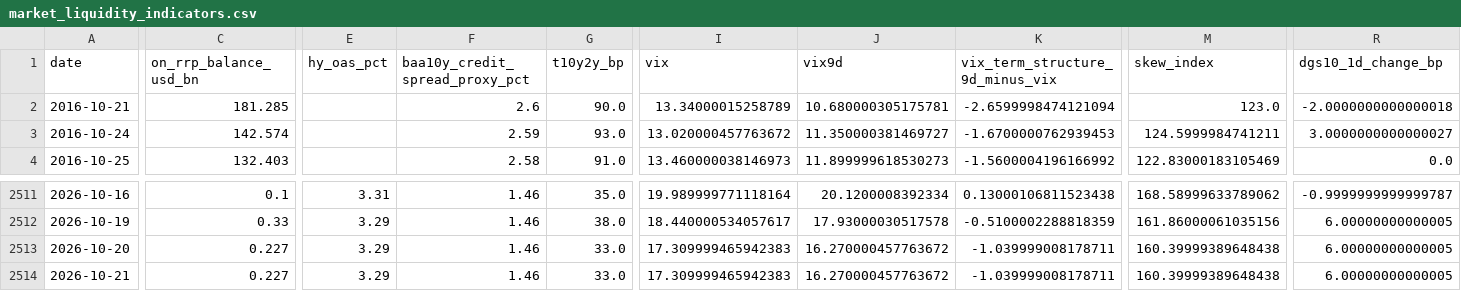
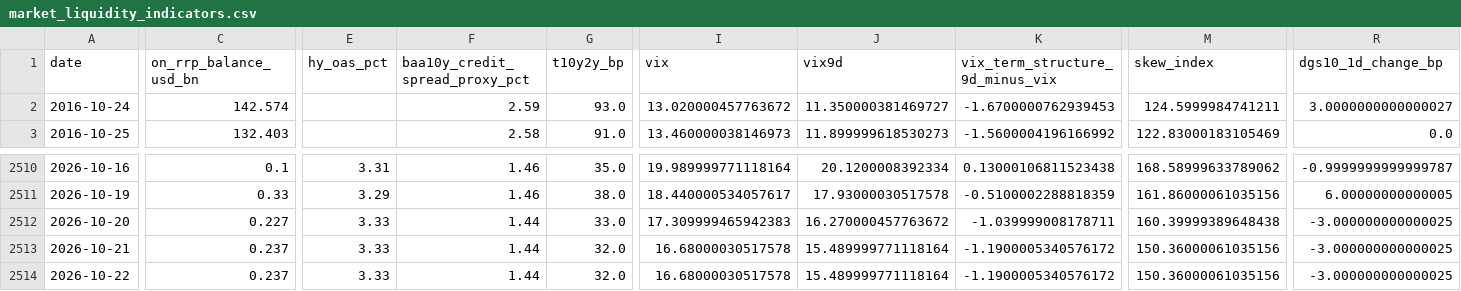
Before and after one commit to weiting1226/weiting1226.github.io, a CSV file: market-liquidity-monitor/data/market_liquidity_indicators.csv, drawn as a sheet; only a part is shown, gaps mark what is left out; removed rows and columns are numbered as before the commit, all else as after; rows hold the shown columns only; the diff covers the shown part only; the diff names each change by its address in the sheet, - before the commit and + after, or states it on an @@ line.

```diff
--- a/market-liquidity-monitor/data/market_liquidity_indicators.csv
+++ b/market-liquidity-monitor/data/market_liquidity_indicators.csv
-row 2: 2016-10-21 | 181.285 |  | 2.6 | 90.0 | 13.34000015258789 | 10.680000305175781 | -2.6599998474121094 | 123.0 | -2.0000000000000018
-E2512:E2513 (hy_oas_pct): 3.29
+E2512:E2513 (hy_oas_pct): 3.33
-F2512:F2513 (baa10y_credit_spread_proxy_pct): 1.46
+F2512:F2513 (baa10y_credit_spread_proxy_pct): 1.44
-R2512:R2513 (dgs10_1d_change_bp): 6.00000000000005
+R2512:R2513 (dgs10_1d_change_bp): -3.000000000000025
-C2513 (on_rrp_balance_usd_bn): 0.227
+C2513 (on_rrp_balance_usd_bn): 0.237
-G2513 (t10y2y_bp): 33.0
+G2513 (t10y2y_bp): 32.0
-I2513 (vix): 17.309999465942383
+I2513 (vix): 16.68000030517578
-J2513 (vix9d): 16.270000457763672
+J2513 (vix9d): 15.489999771118164
-K2513 (vix_term_structure_9d_minus_vix): -1.039999008178711
+K2513 (vix_term_structure_9d_minus_vix): -1.1900005340576172
-M2513 (skew_index): 160.39999389648438
+M2513 (skew_index): 150.36000061035156
+row 2514: 2026-10-22 | 0.237 | 3.33 | 1.44 | 32.0 | 16.68000030517578 | 15.489999771118164 | -1.1900005340576172 | 150.36000061035156 | -3.000000000000025
```
Also changed, not shown: 6 edited cells elsewhere in this file, market-liquidity-monitor/data/raw/dxy_fred_broad.csv, market-liquidity-monitor/data/raw/gold.csv, 16 other files.
